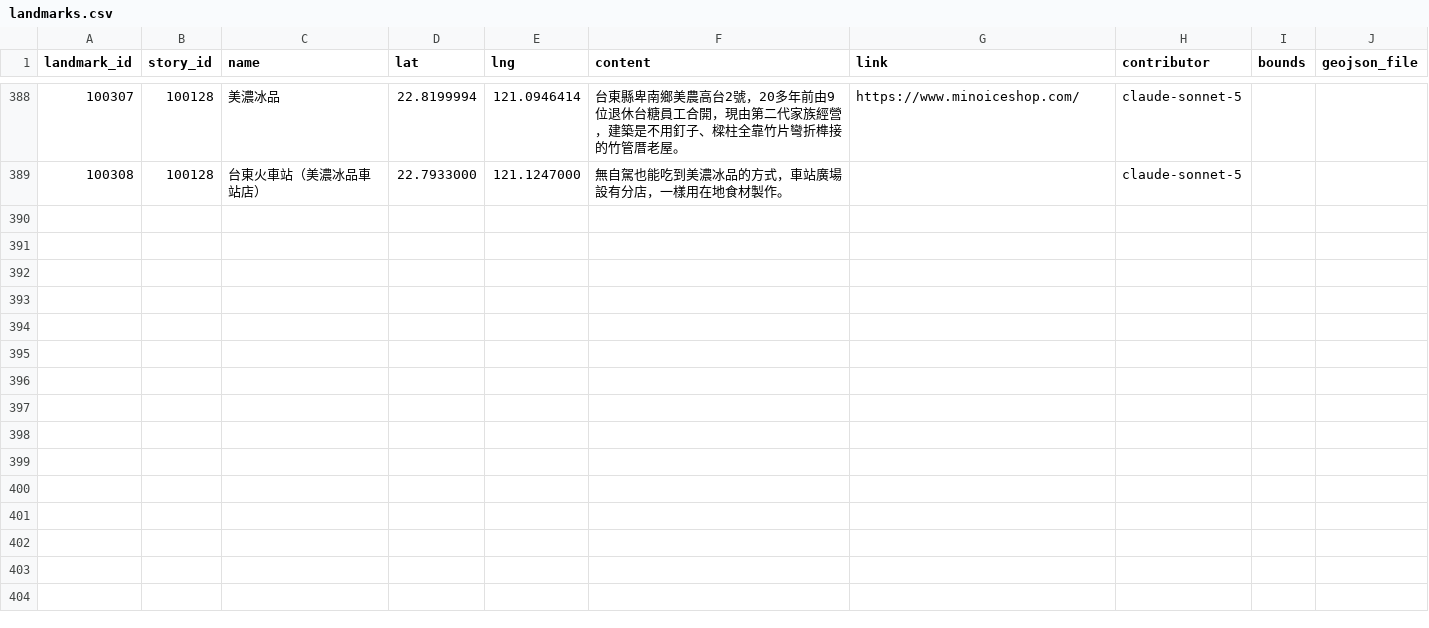
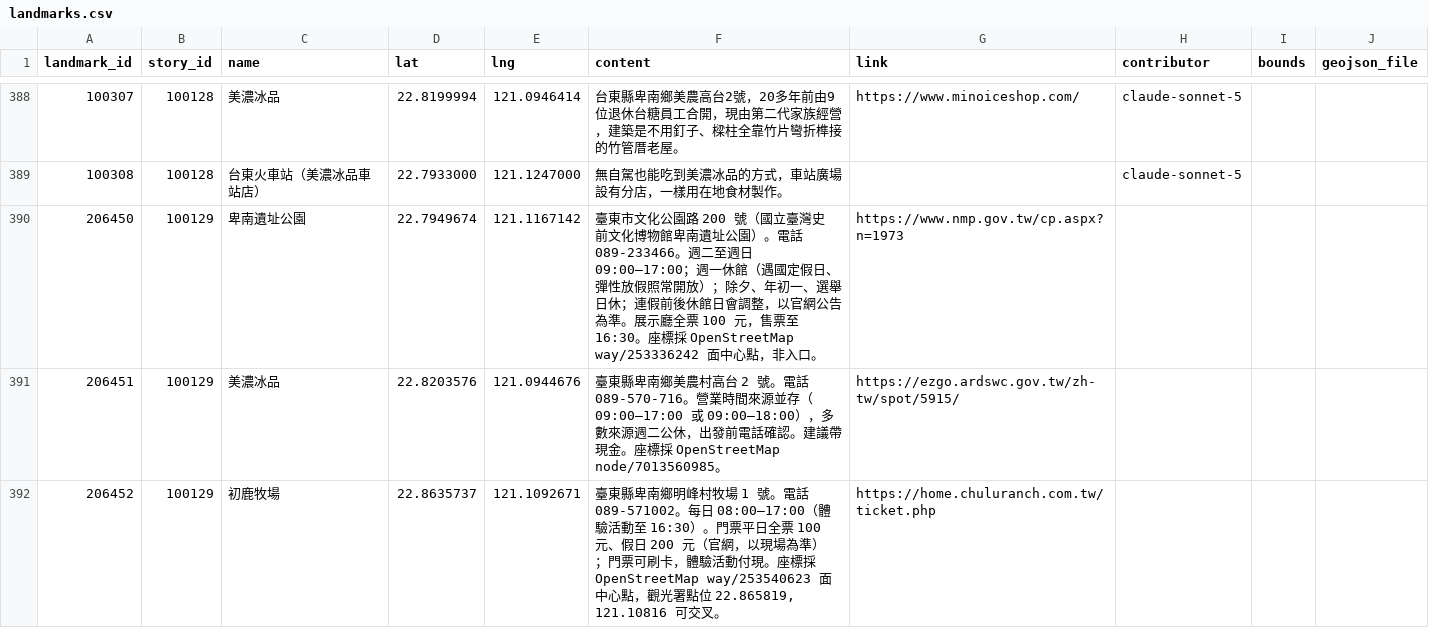
Before and after one commit to ioksengtan/Listmap_v0d3, a CSV file: data/landmarks.csv, drawn as a sheet; only a part is shown, gaps mark what is left out; the diff names each change by its address in the sheet, - before the commit and + after, or states it on an @@ line.

```diff
--- a/data/landmarks.csv
+++ b/data/landmarks.csv
+row 390: 206450 | 100129 | 卑南遺址公園 | 22.7949674 | 121.1167142 | 臺東市文化公園路 200 號（國立臺灣史前文化博物館卑南遺址公園）。電話 089-233466。週二至週日 09:00–17:00；週一休館（遇國定假日、彈性放假照常開放）；除夕、年初一、選舉日休；連假前後休館日會調整，以官網公告為準。展示廳全票 100 元，售票至 16:30。座標採 OpenStreetMap way/253336242 面中心點，非入口。 | https://www.nmp.gov.tw/cp.aspx?n=1973
+row 391: 206451 | 100129 | 美濃冰品 | 22.8203576 | 121.0944676 | 臺東縣卑南鄉美農村高台 2 號。電話 089-570-716。營業時間來源並存（09:00–17:00 或 09:00–18:00），多數來源週二公休，出發前電話確認。建議帶現金。座標採 OpenStreetMap node/7013560985。 | https://ezgo.ardswc.gov.tw/zh-tw/spot/5915/
+row 392: 206452 | 100129 | 初鹿牧場 | 22.8635737 | 121.1092671 | 臺東縣卑南鄉明峰村牧場 1 號。電話 089-571002。每日 08:00–17:00（體驗活動至 16:30）。門票平日全票 100 元、假日 200 元（官網，以現場為準）；門票可刷卡，體驗活動付現。座標採 OpenStreetMap way/253540623 面中心點，觀光署點位 22.865819, 121.10816 可交叉。 | https://home.chuluranch.com.tw/ticket.php
```
Also changed, not shown: data/stories.csv, 6 other files.
